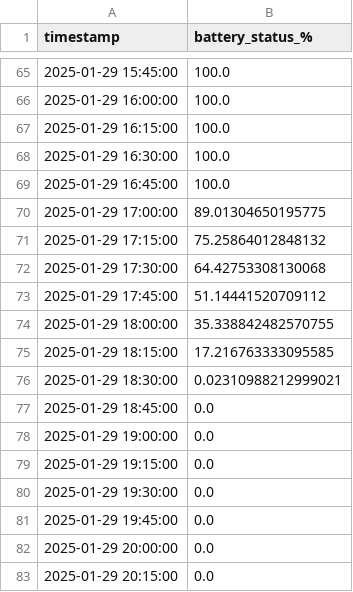
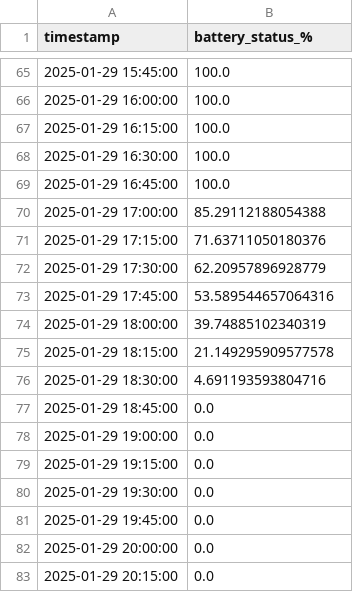
Before and after one commit to tinegachris/bytes-to-watts-webinar, a CSV file: scripts/demo_project/data/battery_status.csv, drawn as a sheet; only a part is shown, gaps mark what is left out; the diff covers the shown part only.

```diff
--- a/scripts/demo_project/data/battery_status.csv
+++ b/scripts/demo_project/data/battery_status.csv
@@ -69,9 +69,9 @@ timestamp,battery_status_%
 2025-01-29 16:45:00,100.0
-2025-01-29 17:00:00,89.01304650195775
-2025-01-29 17:15:00,75.25864012848132
-2025-01-29 17:30:00,64.42753308130068
-2025-01-29 17:45:00,51.14441520709112
-2025-01-29 18:00:00,35.338842482570755
-2025-01-29 18:15:00,17.216763333095585
-2025-01-29 18:30:00,0.02310988212999021
+2025-01-29 17:00:00,85.29112188054388
+2025-01-29 17:15:00,71.63711050180376
+2025-01-29 17:30:00,62.20957896928779
+2025-01-29 17:45:00,53.589544657064316
+2025-01-29 18:00:00,39.74885102340319
+2025-01-29 18:15:00,21.149295909577578
+2025-01-29 18:30:00,4.691193593804716
 2025-01-29 18:45:00,0.0
```
Also changed, not shown: 20 edited cells elsewhere in this file, scripts/demo_project/data/energy_consumption.csv, scripts/demo_project/data/solar_generation.csv.
